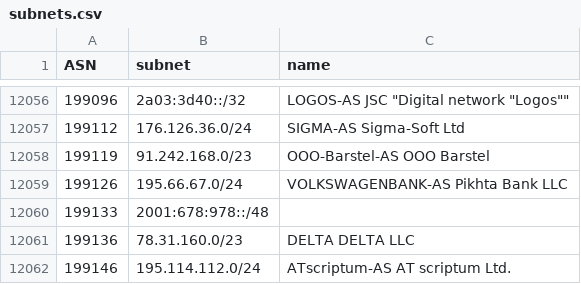
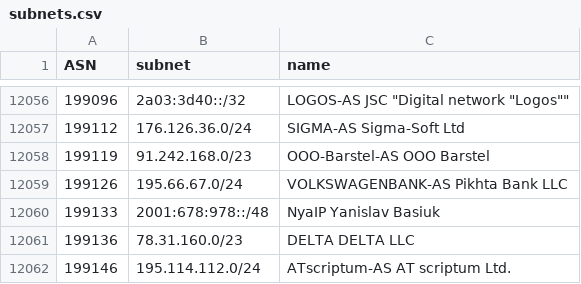
Before and after one commit to esergion/subnets-fetcher, a CSV file: countries/ru/subnets.csv, drawn as a sheet; only a part is shown, gaps mark what is left out.

```diff
--- a/countries/ru/subnets.csv
+++ b/countries/ru/subnets.csv
@@ -12059,3 +12059,3 @@ ASN,subnet,name
 199126,195.66.67.0/24,VOLKSWAGENBANK-AS Pikhta Bank LLC
-199133,2001:678:978::/48,
+199133,2001:678:978::/48,NyaIP Yanislav Basiuk
 199136,78.31.160.0/23,DELTA DELTA LLC
```
